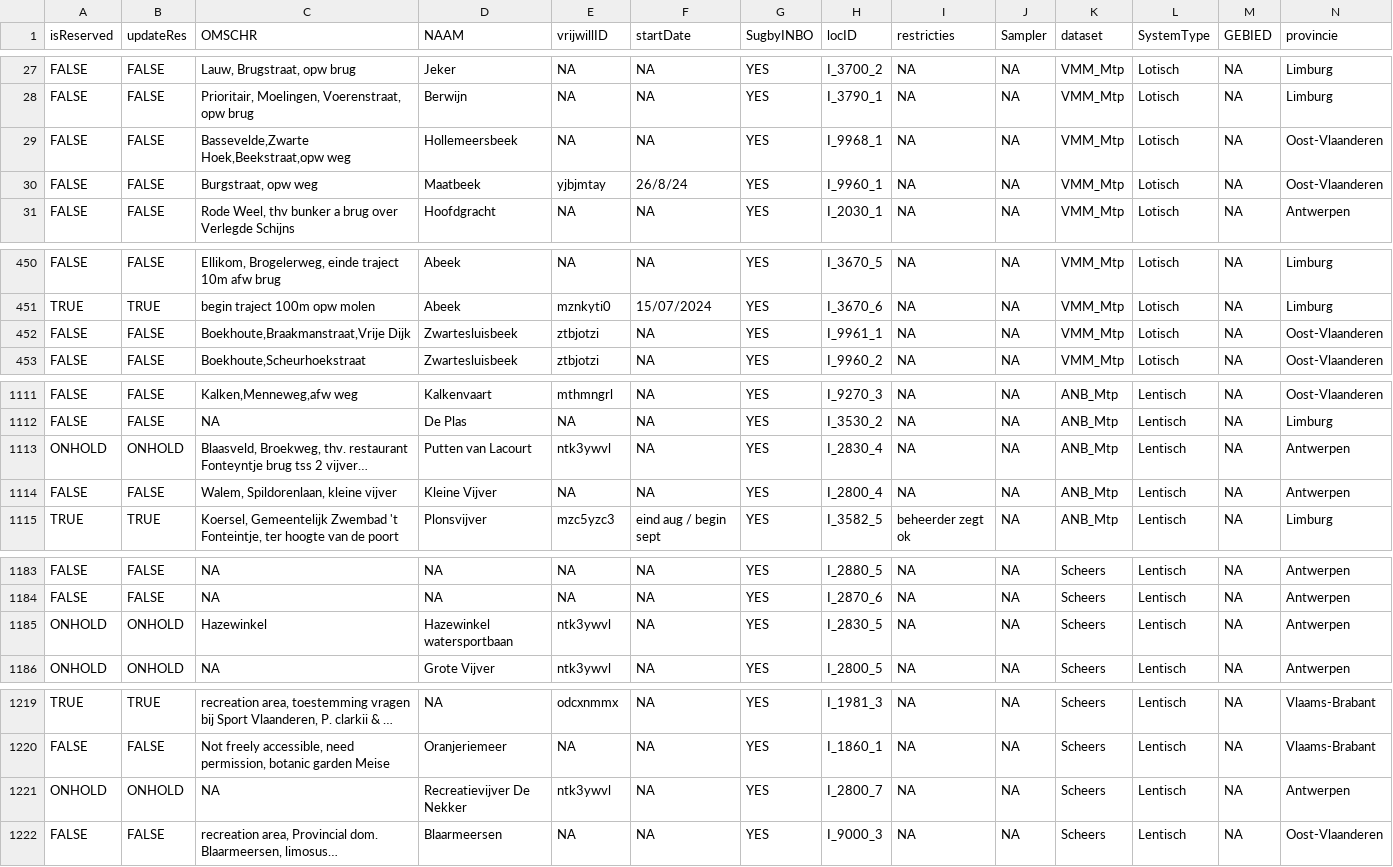
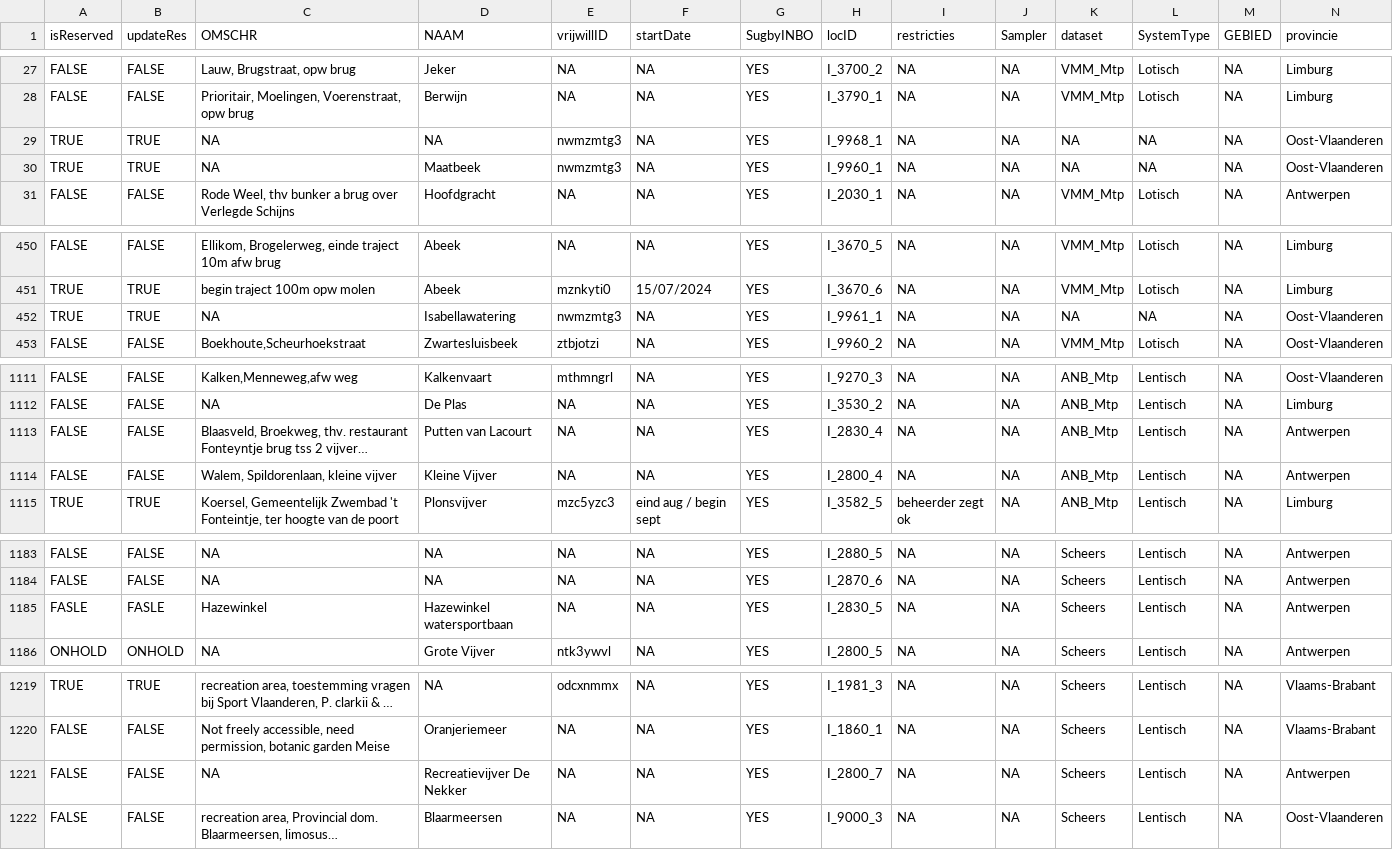
Before and after one commit to inbo/craywatch, a CSV file: assets/localities.csv, drawn as a sheet; only a part is shown, gaps mark what is left out; long unchanged cells end in …; removed rows and columns are numbered as before the commit, all else as after; rows hold the shown columns only; the diff covers the shown part only; the diff names each change by its address in the sheet, - before the commit and + after, or states it on an @@ line.

Commit message:
Update localities

```diff
--- a/assets/localities.csv
+++ b/assets/localities.csv
-row 29: FALSE | FALSE | Bassevelde,Zwarte Hoek,Beekstraat,opw weg | Hollemeersbeek | NA | NA | YES | I_9968_1 | NA | NA | VMM_Mtp | Lotisch | NA | Oost-Vlaanderen
-row 30: FALSE | FALSE | Burgstraat, opw weg | Maatbeek | yjbjmtay | 26/8/24 | YES | I_9960_1 | NA | NA | VMM_Mtp | Lotisch | NA | Oost-Vlaanderen
+row 29: TRUE | TRUE | NA | NA | nwmzmtg3 | NA | YES | I_9968_1 | NA | NA | NA | NA | NA | Oost-Vlaanderen
+row 30: TRUE | TRUE | NA | Maatbeek | nwmzmtg3 | NA | YES | I_9960_1 | NA | NA | NA | NA | NA | Oost-Vlaanderen
-row 452: FALSE | FALSE | Boekhoute,Braakmanstraat,Vrije Dijk | Zwartesluisbeek | ztbjotzi | NA | YES | I_9961_1 | NA | NA | VMM_Mtp | Lotisch | NA | Oost-Vlaanderen
+row 452: TRUE | TRUE | NA | Isabellawatering | nwmzmtg3 | NA | YES | I_9961_1 | NA | NA | NA | NA | NA | Oost-Vlaanderen
-A1113 (isReserved): ONHOLD
+A1113 (isReserved): FALSE
-B1113 (updateRes): ONHOLD
+B1113 (updateRes): FALSE
-E1113 (vrijwillID): ntk3ywvl
+E1113 (vrijwillID): NA
-A1185 (isReserved): ONHOLD
+A1185 (isReserved): FASLE
-B1185 (updateRes): ONHOLD
+B1185 (updateRes): FASLE
-E1185 (vrijwillID): ntk3ywvl
+E1185 (vrijwillID): NA
-A1221 (isReserved): ONHOLD
+A1221 (isReserved): FALSE
-B1221 (updateRes): ONHOLD
+B1221 (updateRes): FALSE
-E1221 (vrijwillID): ntk3ywvl
+E1221 (vrijwillID): NA
```
Also changed, not shown: 4 edited cells elsewhere in this file, R/data/output/localities_2025_updated.csv.
